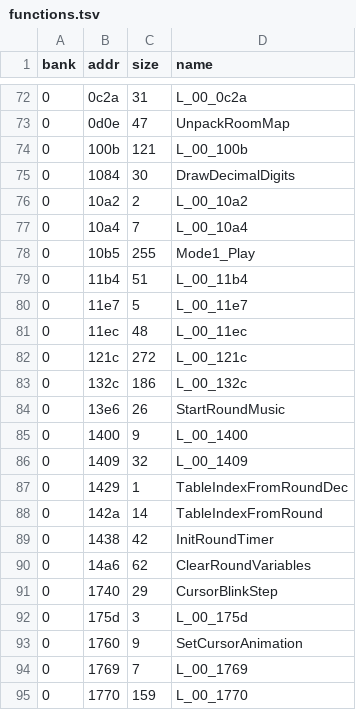
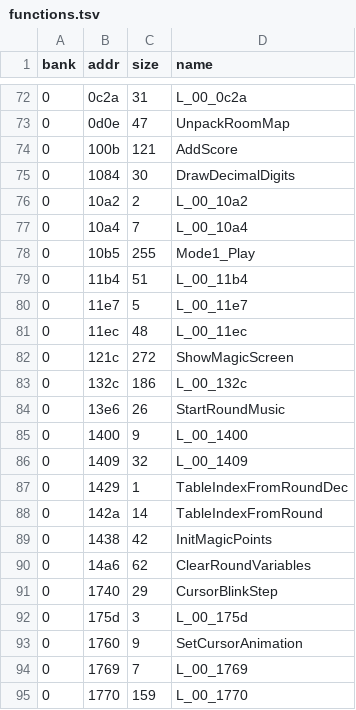
Before and after one commit to Tenome/Painter-Momopi-Decompilation, a TSV file: config/functions.tsv, drawn as a sheet; only a part is shown, gaps mark what is left out.

```diff
--- a/config/functions.tsv
+++ b/config/functions.tsv
@@ -73,3 +73,3 @@ bank	addr	size	name
 0	0d0e	47	UnpackRoomMap
-0	100b	121	L_00_100b
+0	100b	121	AddScore
 0	1084	30	DrawDecimalDigits
@@ -81,3 +81,3 @@ bank	addr	size	name
 0	11ec	48	L_00_11ec
-0	121c	272	L_00_121c
+0	121c	272	ShowMagicScreen
 0	132c	186	L_00_132c
@@ -88,3 +88,3 @@ bank	addr	size	name
 0	142a	14	TableIndexFromRound
-0	1438	42	InitRoundTimer
+0	1438	42	InitMagicPoints
 0	14a6	62	ClearRoundVariables
```
Also changed, not shown: labels.csv, 4 other files.
